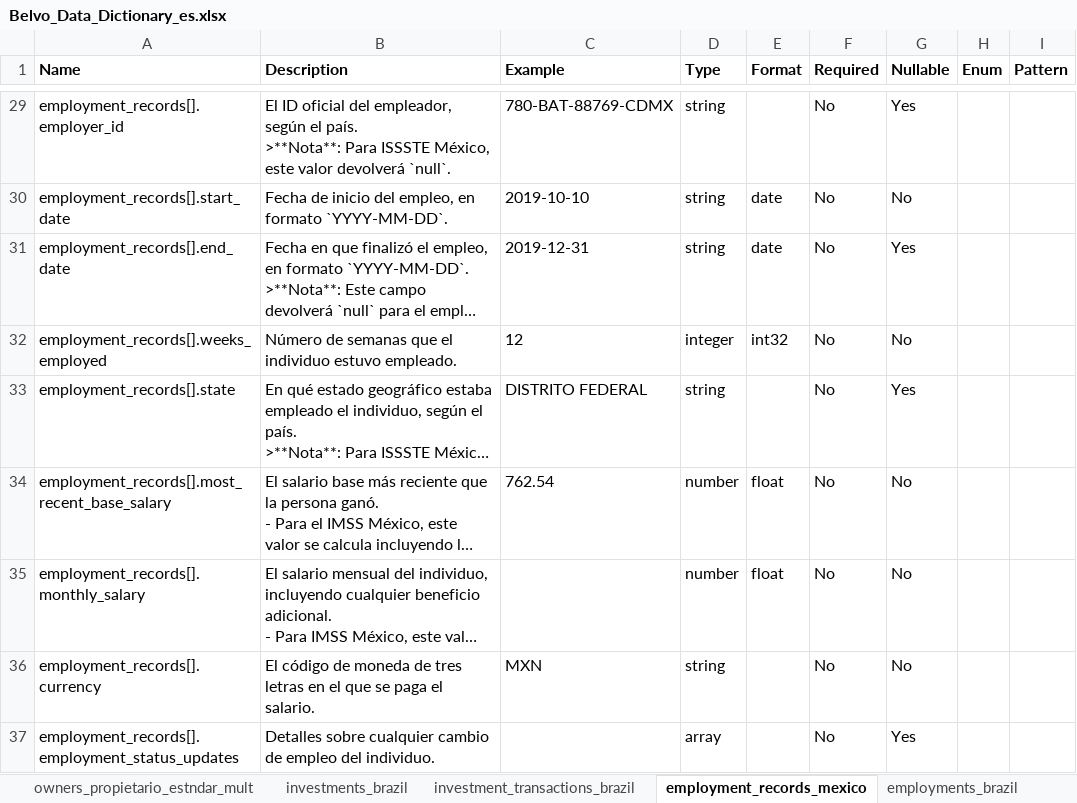
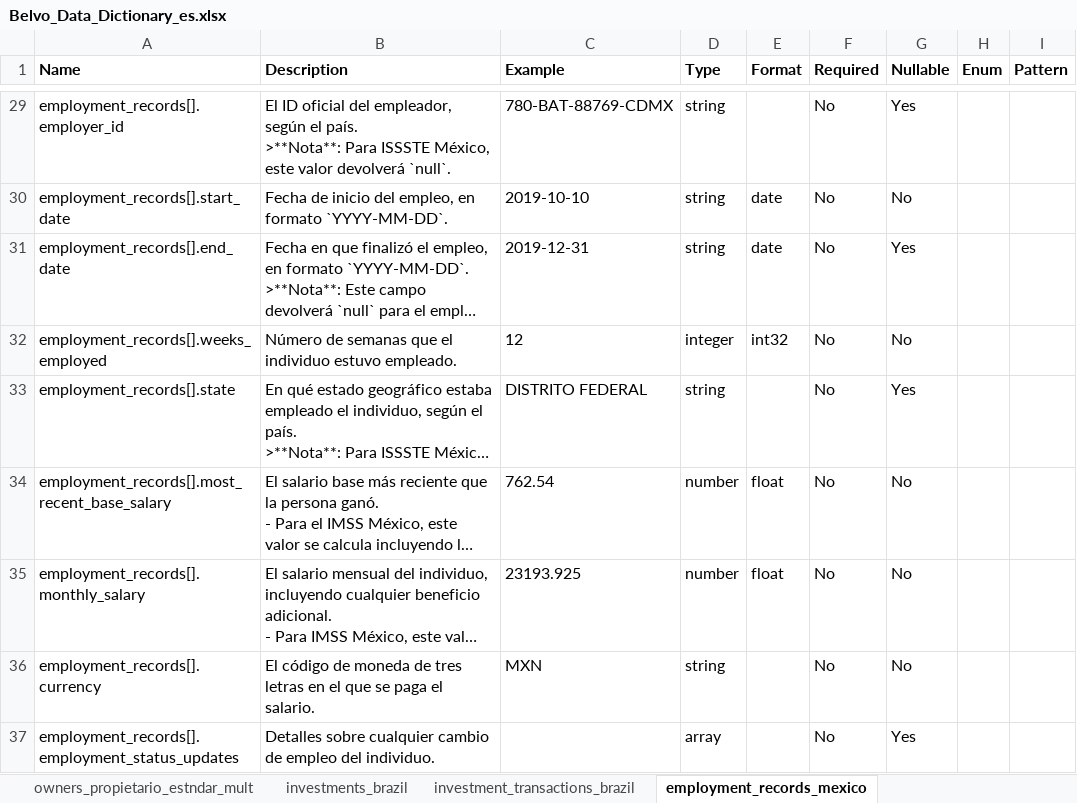
Before and after one commit to belvo-finance-opensource/documentation, an Excel workbook: data_dictionaries/es/Belvo_Data_Dictionary_es.xlsx, sheet employment_records_mexico, drawn as a sheet; only a part is shown, gaps mark what is left out; long unchanged cells end in …; values as stored, in another font and other column widths than the file's, no borders; the diff names each change by its address in the sheet, - before the commit and + after, or states it on an @@ line.

```diff
--- a/data_dictionaries/es/Belvo_Data_Dictionary_es.xlsx (sheet employment_records_mexico)
+++ b/data_dictionaries/es/Belvo_Data_Dictionary_es.xlsx (sheet employment_records_mexico)
-C35 (Example): (empty)
+C35 (Example): 23193.925
```
Also changed, not shown: sheet financial_statements, sheet links, other sheet tabs, data_dictionaries/en/Belvo_Data_Dictionary_en.xlsx, data_dictionaries/pt-BR/Belvo_Data_Dictionary_pt-BR.xlsx, 12 other files.
